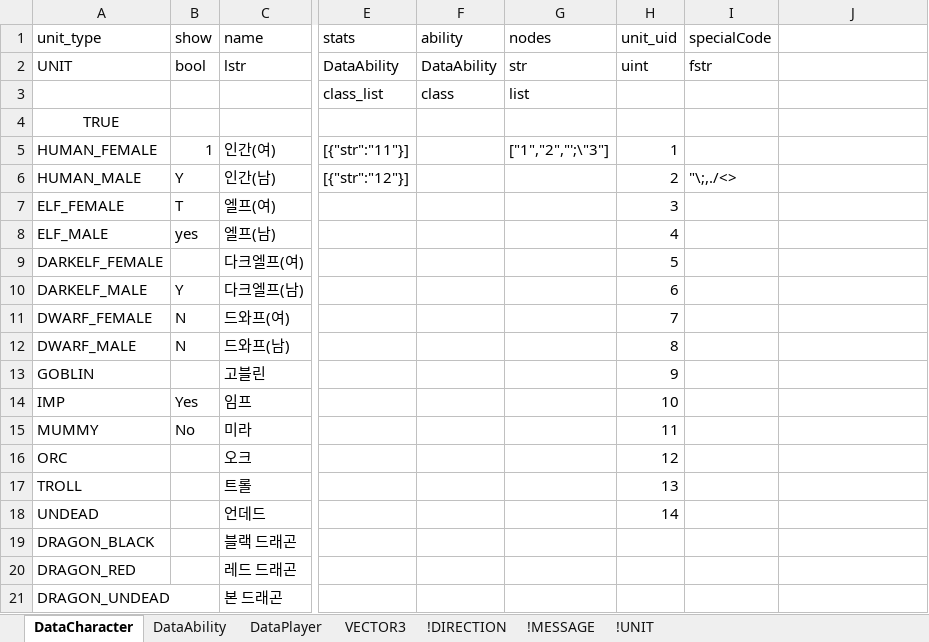
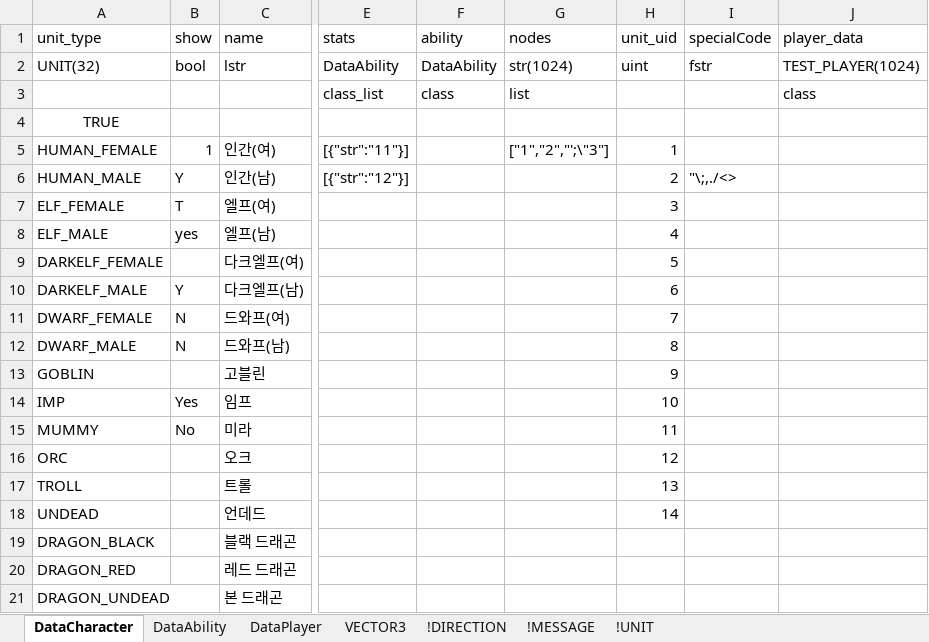
Before and after one commit to devwinsoft/framework, an Excel workbook: schemas/TestSchema.xlsx, sheet DataCharacter, drawn as a sheet; only a part is shown, gaps mark what is left out; values as stored, in another font and other column widths than the file's, no borders; the diff names each change by its address in the sheet, - before the commit and + after, or states it on an @@ line.

```diff
--- a/schemas/TestSchema.xlsx (sheet DataCharacter)
+++ b/schemas/TestSchema.xlsx (sheet DataCharacter)
-J1: (empty)
+J1: player_data
-A2 (unit_type): UNIT
+A2 (unit_type): UNIT(32)
-G2 (nodes): str
+G2 (nodes): str(1024)
-J2 (player_data): (empty)
+J2 (player_data): TEST_PLAYER(1024)
-J3 (player_data): (empty)
+J3 (player_data): class
```
Also changed, not shown: sheet DataPlayer, sheet !MESSAGE, 43 other files.
